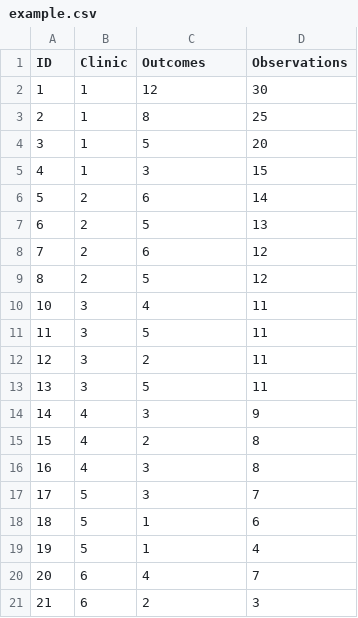
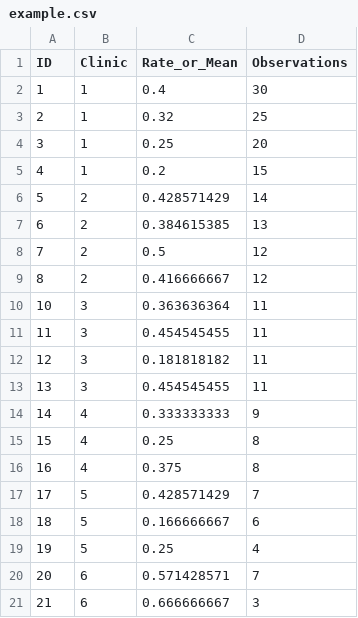
Before and after one commit to qitools/positivedeviance, a CSV file: inst/www/example.csv, drawn as a sheet.

Commit message:
starting support for means

```diff
--- a/inst/www/example.csv
+++ b/inst/www/example.csv
@@ -1,21 +1,21 @@
-ID,Clinic,Outcomes,Observations
-1,1,12,30
-2,1,8,25
-3,1,5,20
-4,1,3,15
-5,2,6,14
-6,2,5,13
-7,2,6,12
-8,2,5,12
-10,3,4,11
-11,3,5,11
-12,3,2,11
-13,3,5,11
-14,4,3,9
-15,4,2,8
-16,4,3,8
-17,5,3,7
-18,5,1,6
-19,5,1,4
-20,6,4,7
-21,6,2,3
+ID,Clinic,Rate_or_Mean,Observations
+1,1,0.4,30
+2,1,0.32,25
+3,1,0.25,20
+4,1,0.2,15
+5,2,0.428571429,14
+6,2,0.384615385,13
+7,2,0.5,12
+8,2,0.416666667,12
+10,3,0.363636364,11
+11,3,0.454545455,11
+12,3,0.181818182,11
+13,3,0.454545455,11
+14,4,0.333333333,9
+15,4,0.25,8
+16,4,0.375,8
+17,5,0.428571429,7
+18,5,0.166666667,6
+19,5,0.25,4
+20,6,0.571428571,7
+21,6,0.666666667,3
```
Also changed, not shown: 2 other files.
